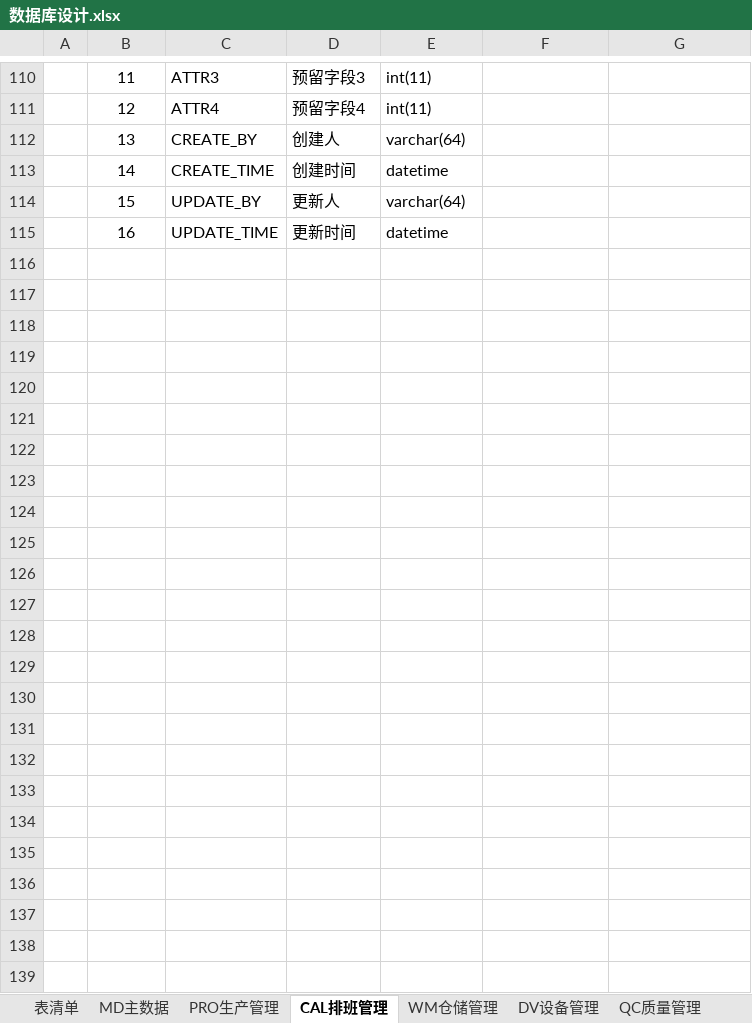
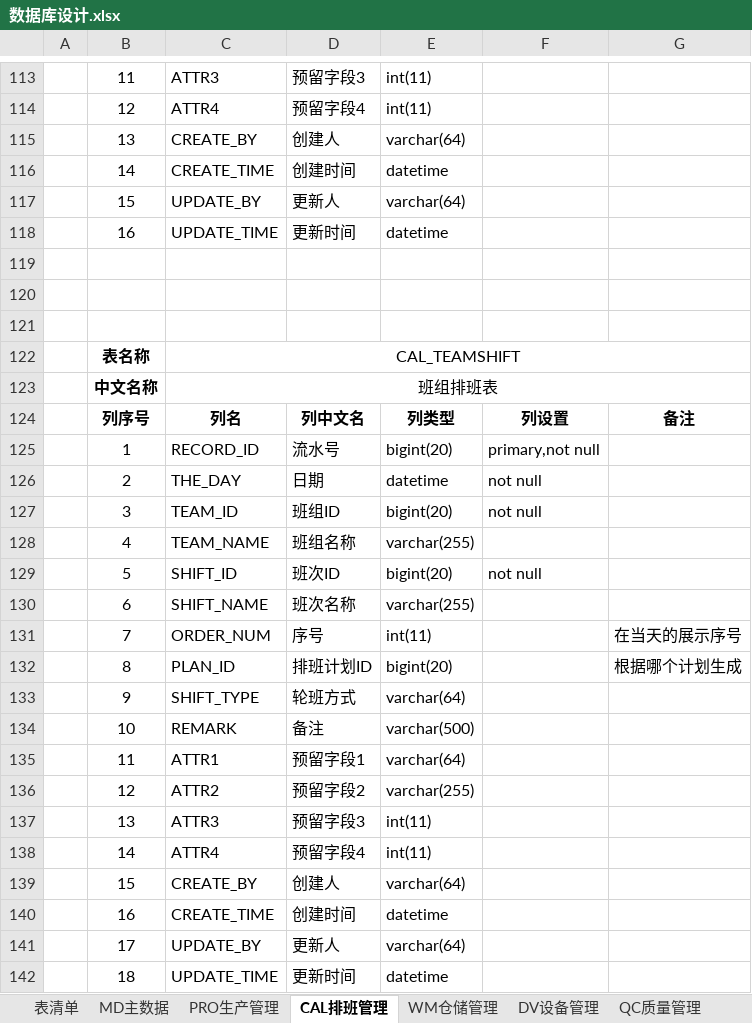
Before and after one commit to Vulcan-W/wj-one, an Excel workbook: doc/设计文档/数据库设计/数据库设计.xlsx, sheet CAL排班管理, drawn as a sheet; only a part is shown, gaps mark what is left out; values as stored, in another font and other column widths than the file's, no borders; the diff covers the shown part only; the diff names each change by its address in the sheet, - before the commit and + after, or states it on an @@ line.

```diff
--- a/doc/设计文档/数据库设计/数据库设计.xlsx (sheet CAL排班管理)
+++ b/doc/设计文档/数据库设计/数据库设计.xlsx (sheet CAL排班管理)
+row 119: (empty)
+row 120: (empty)
+row 121: (empty)
+row 122:  | 表名称 | CAL_TEAMSHIFT
+row 123:  | 中文名称 | 班组排班表
+row 124:  | 列序号 | 列名 | 列中文名 | 列类型 | 列设置 | 备注
+row 125:  | 1 | RECORD_ID | 流水号 | bigint(20) | primary,not null
+row 126:  | 2 | THE_DAY | 日期 | datetime | not null
+row 127:  | 3 | TEAM_ID | 班组ID | bigint(20) | not null
+row 128:  | 4 | TEAM_NAME | 班组名称 | varchar(255)
+row 129:  | 5 | SHIFT_ID | 班次ID | bigint(20) | not null
+row 130:  | 6 | SHIFT_NAME | 班次名称 | varchar(255)
+row 131:  | 7 | ORDER_NUM | 序号 | int(11) |  | 在当天的展示序号
+row 132:  | 8 | PLAN_ID | 排班计划ID | bigint(20) |  | 根据哪个计划生成
+row 133:  | 9 | SHIFT_TYPE | 轮班方式 | varchar(64)
+row 134:  | 10 | REMARK | 备注 | varchar(500)
+row 135:  | 11 | ATTR1 | 预留字段1 | varchar(64)
+row 136:  | 12 | ATTR2 | 预留字段2 | varchar(255)
+row 137:  | 13 | ATTR3 | 预留字段3 | int(11)
+row 138:  | 14 | ATTR4 | 预留字段4 | int(11)
+row 139:  | 15 | CREATE_BY | 创建人 | varchar(64)
+row 140:  | 16 | CREATE_TIME | 创建时间 | datetime
+row 141:  | 17 | UPDATE_BY | 更新人 | varchar(64)
+row 142:  | 18 | UPDATE_TIME | 更新时间 | datetime
```
Also changed, not shown: 3 added rows and 23 edited cells elsewhere in this sheet, doc/设计文档/功能设计/功能清单.xlsx.
